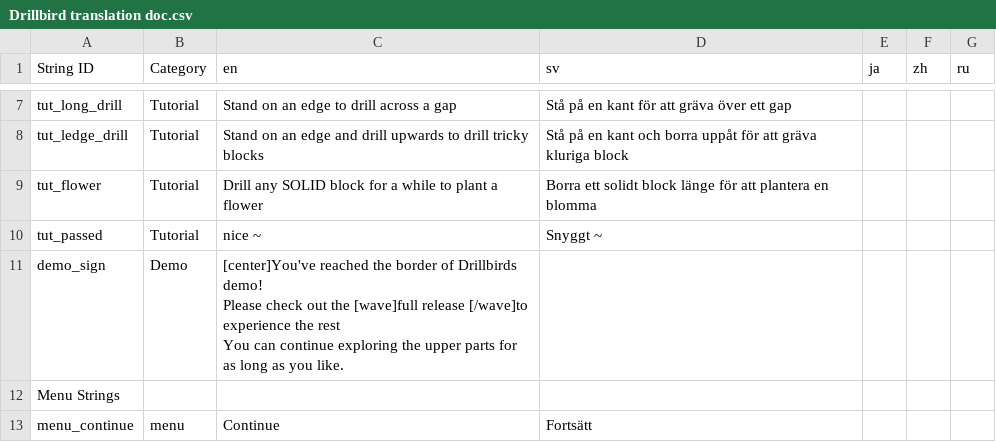
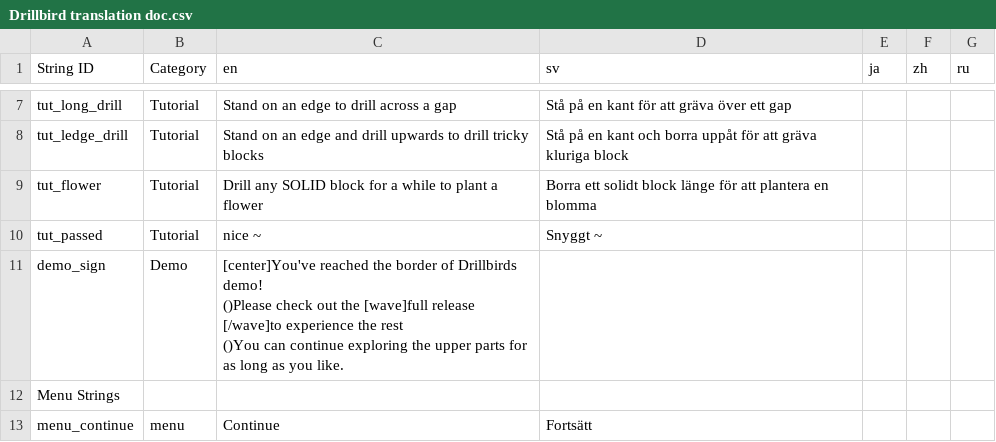
Before and after one commit to Mnniska/drillbird2, a CSV file: drillbird/Resources/Localization/Drillbird translation doc.csv, drawn as a sheet; only a part is shown, gaps mark what is left out.

```diff
--- a/drillbird/Resources/Localization/Drillbird translation doc.csv
+++ b/drillbird/Resources/Localization/Drillbird translation doc.csv
@@ -10,7 +10,7 @@ tut_flower,Tutorial,Drill any SOLID block for a while to plant a flower,Borra et
 tut_passed,Tutorial,nice ~,Snyggt ~,,,
-demo_sign,Demo,"[center]You've reached the border of Drillbirds demo!
-
-Please check out the [wave]full release [/wave]to experience the rest
-
-You can continue exploring the upper parts for as long as you like. ",,,,
+demo_sign,Demo,"[center]You've reached the border of Drillbirds demo!
+
+()Please check out the [wave]full release [/wave]to experience the rest
+
+()You can continue exploring the upper parts for as long as you like. ",,,,
 Menu Strings,,,,,,
```
Also changed, not shown: 39 other files.
